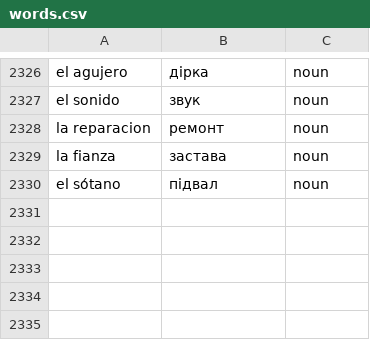
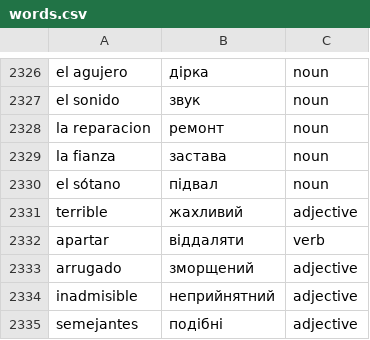
Before and after one commit to Alexander778/spanish-quiz-react, a CSV file: src/data/words.csv, drawn as a sheet; only a part is shown, gaps mark what is left out.

Commit message:
Update words

```diff
--- a/src/data/words.csv
+++ b/src/data/words.csv
@@ -2330 +2330,6 @@ la fianza,застава,noun
 el sótano,підвал,noun
+terrible,жахливий,adjective
+apartar,віддаляти,verb
+arrugado,зморщений,adjective
+inadmisible,неприйнятний,adjective
+semejantes,подібні,adjective
```
Also changed, not shown: 1 other file.
